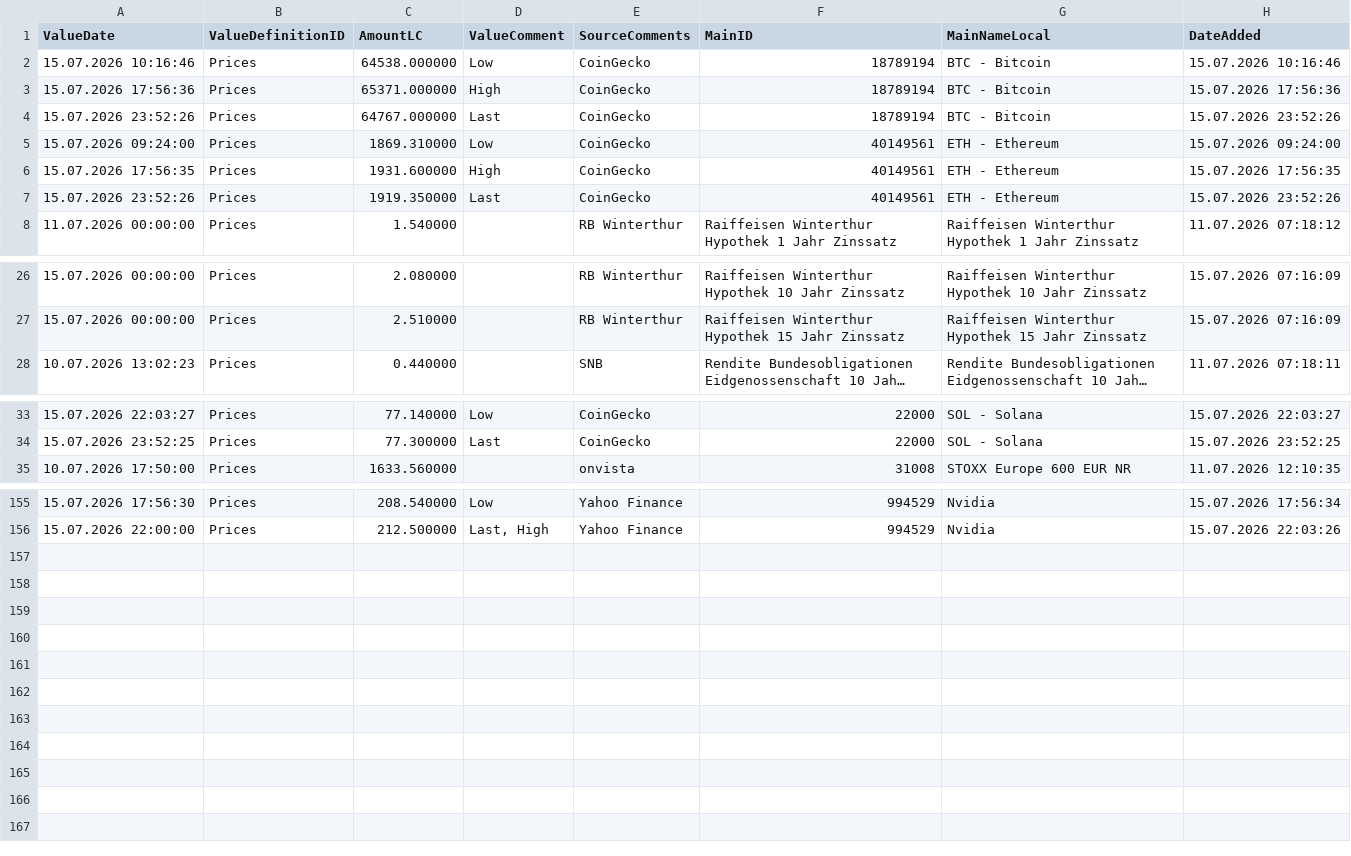
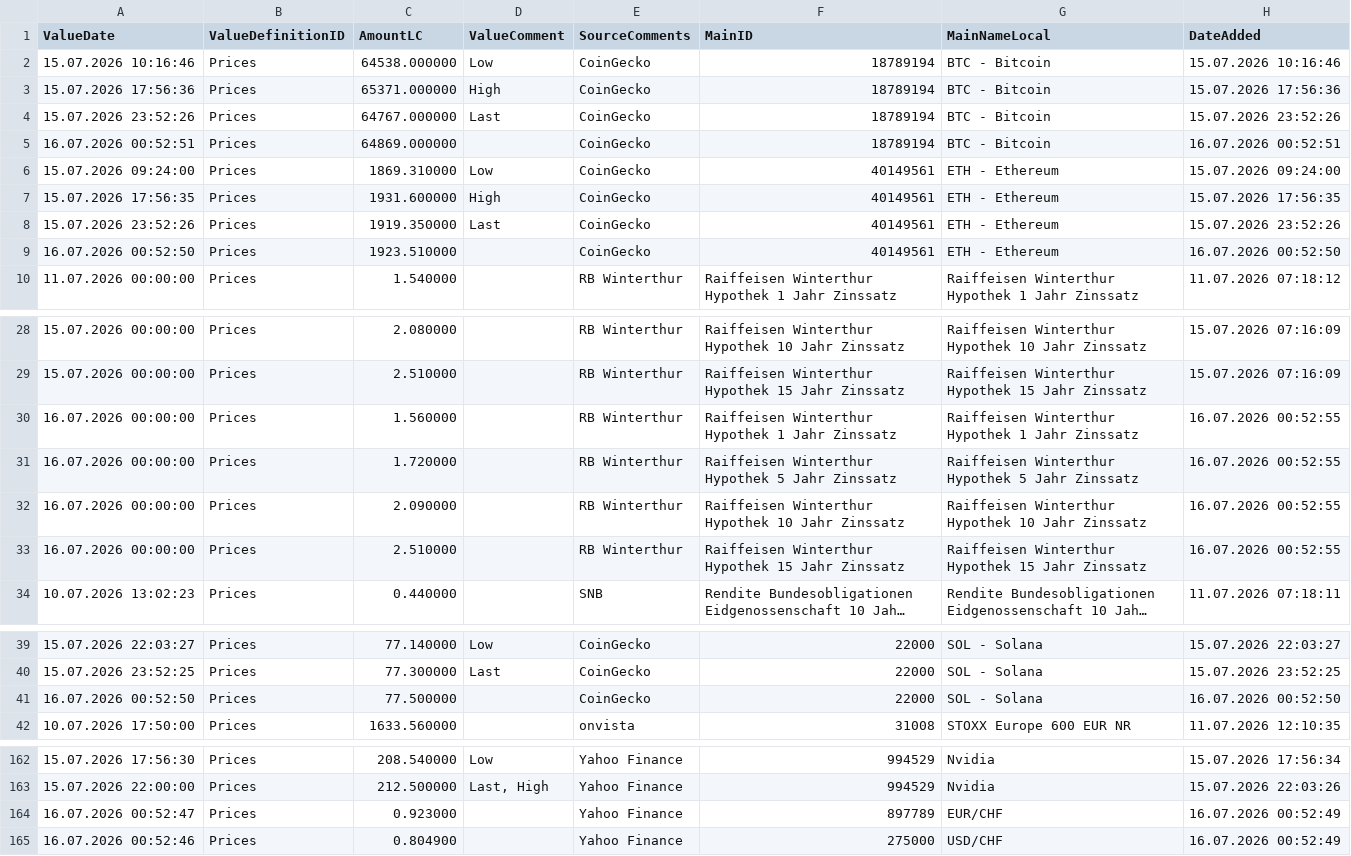
Before and after one commit to Munotstadt/financialdatacollector-public, a CSV file: all_data.csv, drawn as a sheet; only a part is shown, gaps mark what is left out; long unchanged cells end in …; the diff names each change by its address in the sheet, - before the commit and + after, or states it on an @@ line.

```diff
--- a/all_data.csv
+++ b/all_data.csv
+row 5: 16.07.2026 00:52:51 | Prices | 64869.000000 |  | CoinGecko | 18789194 | BTC - Bitcoin | 16.07.2026 00:52:51
+row 9: 16.07.2026 00:52:50 | Prices | 1923.510000 |  | CoinGecko | 40149561 | ETH - Ethereum | 16.07.2026 00:52:50
+row 30: 16.07.2026 00:00:00 | Prices | 1.560000 |  | RB Winterthur | Raiffeisen Winterthur Hypothek 1 Jahr Zinssatz | Raiffeisen Winterthur Hypothek 1 Jahr Zinssatz | 16.07.2026 00:52:55
+row 31: 16.07.2026 00:00:00 | Prices | 1.720000 |  | RB Winterthur | Raiffeisen Winterthur Hypothek 5 Jahr Zinssatz | Raiffeisen Winterthur Hypothek 5 Jahr Zinssatz | 16.07.2026 00:52:55
+row 32: 16.07.2026 00:00:00 | Prices | 2.090000 |  | RB Winterthur | Raiffeisen Winterthur Hypothek 10 Jahr Zinssatz | Raiffeisen Winterthur Hypothek 10 Jahr Zinssatz | 16.07.2026 00:52:55
+row 33: 16.07.2026 00:00:00 | Prices | 2.510000 |  | RB Winterthur | Raiffeisen Winterthur Hypothek 15 Jahr Zinssatz | Raiffeisen Winterthur Hypothek 15 Jahr Zinssatz | 16.07.2026 00:52:55
+row 41: 16.07.2026 00:52:50 | Prices | 77.500000 |  | CoinGecko | 22000 | SOL - Solana | 16.07.2026 00:52:50
+row 164: 16.07.2026 00:52:47 | Prices | 0.923000 |  | Yahoo Finance | 897789 | EUR/CHF | 16.07.2026 00:52:49
+row 165: 16.07.2026 00:52:46 | Prices | 0.804900 |  | Yahoo Finance | 275000 | USD/CHF | 16.07.2026 00:52:49
```
